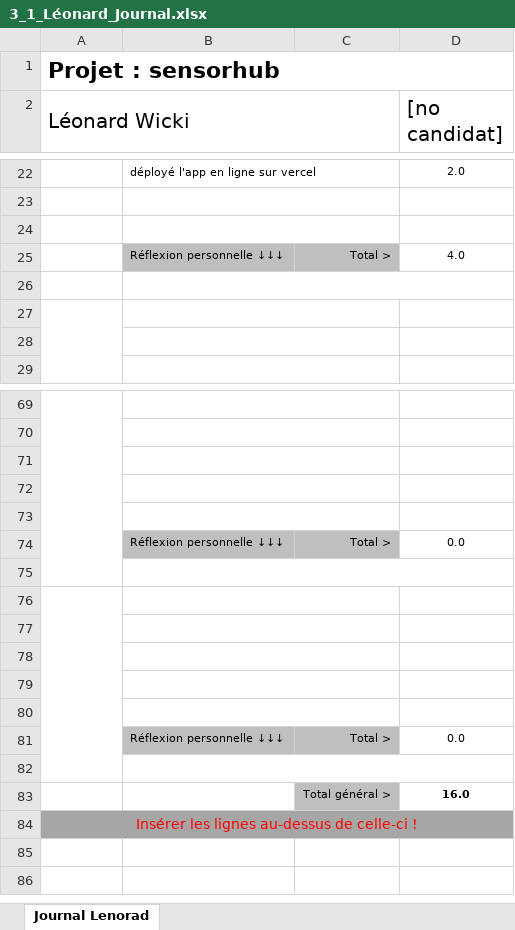
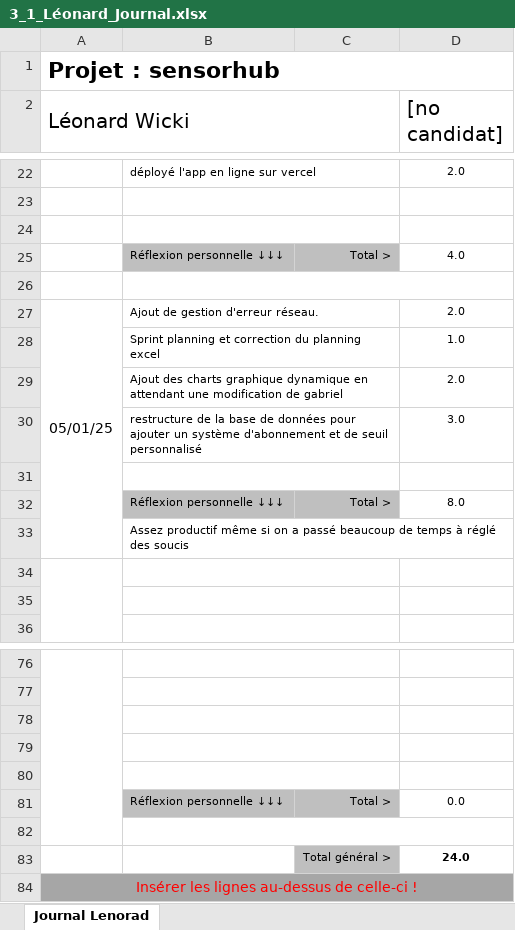
Before and after one commit to wicki-leonard-emf/306project-G4, an Excel workbook: documentation/Journaux/3_1_Léonard_Journal.xlsx, sheet Journal Lenorad, drawn as a sheet; only a part is shown, gaps mark what is left out; values as stored, in another font and other column widths than the file's, no borders; conditional formats not drawn; removed rows and columns are numbered as before the commit, all else as after; the diff names each change by its address in the sheet, - before the commit and + after, or states it on an @@ line.

Commit message:
Journal du jour

```diff
--- a/documentation/Journaux/3_1_Léonard_Journal.xlsx (sheet Journal Lenorad)
+++ b/documentation/Journaux/3_1_Léonard_Journal.xlsx (sheet Journal Lenorad)
+row 27: 05/01/25 | Ajout de gestion d'erreur réseau. |  | 2.0
+row 28:  | Sprint planning et correction du planning excel |  | 1.0
+row 29:  | Ajout des charts graphique dynamique en attendant une modification de gabriel |  | 2.0
+row 30:  | restructure de la base de données pour ajouter un système d'abonnement et de seuil personnalisé |  | 3.0
+row 31: (empty)
+row 32:  | Réflexion personnelle ↓↓↓ | Total > | 8.0
+row 33:  | Assez productif même si on a passé beaucoup de temps à réglé des soucis
-A76:A82 merged
-B76:C76 merged
-row 83: (empty)
+row 83:  |  | Total général > | 24.0
-C83 fill: none
+C83 fill: #BFBFBF
-row 77: (empty)
-row 78: (empty)
-row 79: (empty)
-row 80: (empty)
-row 81:  | Réflexion personnelle ↓↓↓ | Total > | 0.0
-row 82: (empty)
-row 83:  |  | Total général > | 16.0
```
Also changed, not shown: formulas that keep their value, 2 other files.
